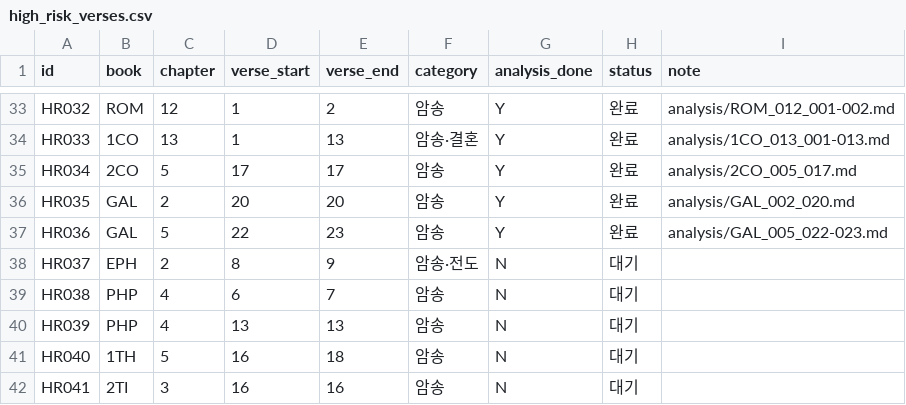
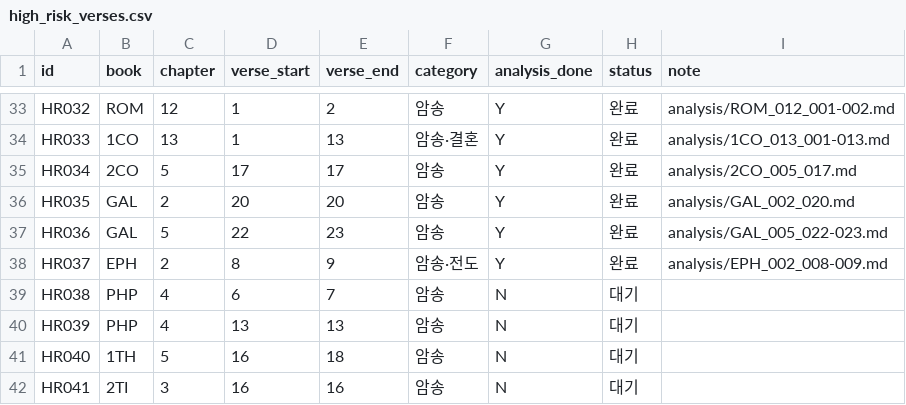
Before and after one commit to FromJeju/bible_bsb2skv, a CSV file: high_risk_verses.csv, drawn as a sheet; only a part is shown, gaps mark what is left out.

```diff
--- a/high_risk_verses.csv
+++ b/high_risk_verses.csv
@@ -37,3 +37,3 @@ HR035,GAL,2,20,20,암송,Y,완료,analysis/GAL_002_020.md
 HR036,GAL,5,22,23,암송,Y,완료,analysis/GAL_005_022-023.md
-HR037,EPH,2,8,9,암송·전도,N,대기,
+HR037,EPH,2,8,9,암송·전도,Y,완료,analysis/EPH_002_008-009.md
 HR038,PHP,4,6,7,암송,N,대기,
```
Also changed, not shown: 5 other files.
